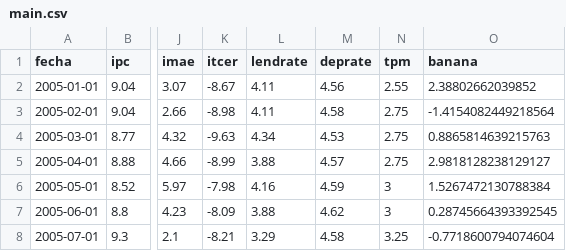
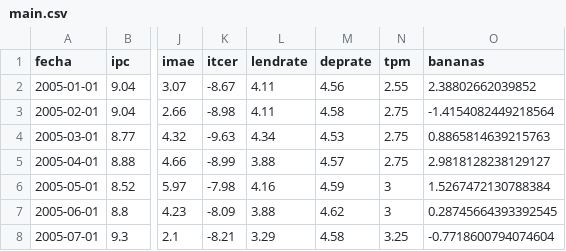
Before and after one commit to gafnts/Inflation-forecasting, a CSV file: data/main.csv, drawn as a sheet; only a part is shown, gaps mark what is left out; the diff names each change by its address in the sheet, - before the commit and + after, or states it on an @@ line.

Commit message:
Bananas!

```diff
--- a/data/main.csv
+++ b/data/main.csv
-O1: banana
+O1: bananas
```
Also changed, not shown: 1 other file.
